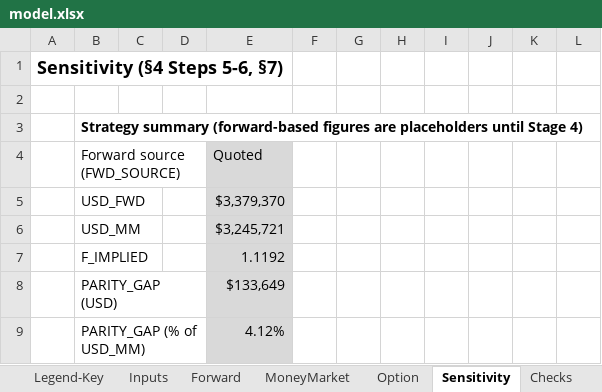
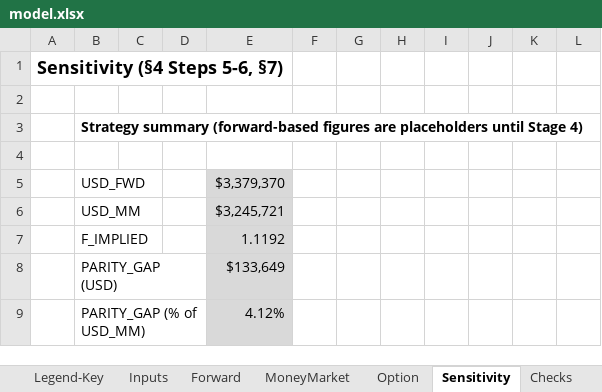
Before and after one commit to vanessalouie/Vanessa-Louie, an Excel workbook: capabilities/fx-hedging/model.xlsx, sheet Sensitivity, drawn as a sheet; only a part is shown; values as stored, in another font and other column widths than the file's, no borders; charts and pictures not drawn; the diff names each change by its address in the sheet, - before the commit and + after, or states it on an @@ line.

```diff
--- a/capabilities/fx-hedging/model.xlsx (sheet Sensitivity)
+++ b/capabilities/fx-hedging/model.xlsx (sheet Sensitivity)
-row 4:  | Forward source (FWD_SOURCE) |  |  | Quoted
+row 4: (empty)
-E4 fill: #D9D9D9
+E4 fill: none
```
Also changed, not shown: sheet Inputs, sheet Forward, sheet Legend-Key, sheet MoneyMarket, sheet Option, formulas that keep their value, charts or pictures, 3 other files.
